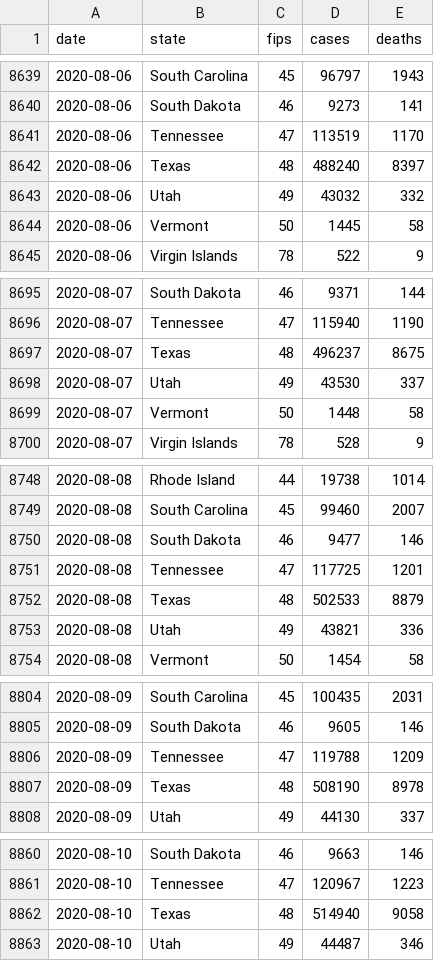
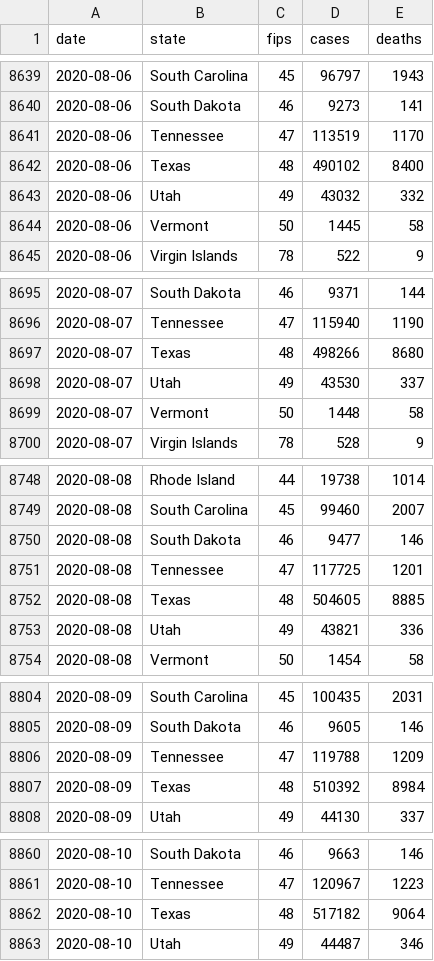
Before and after one commit to bschram/covid-data-public, a CSV file: data/cases-nytimes/us-states.csv, drawn as a sheet; only a part is shown, gaps mark what is left out; the diff covers the shown part only.

```diff
--- a/data/cases-nytimes/us-states.csv
+++ b/data/cases-nytimes/us-states.csv
@@ -8641,3 +8641,3 @@ date,state,fips,cases,deaths
 2020-08-06,Tennessee,47,113519,1170
-2020-08-06,Texas,48,488240,8397
+2020-08-06,Texas,48,490102,8400
 2020-08-06,Utah,49,43032,332
@@ -8696,3 +8696,3 @@ date,state,fips,cases,deaths
 2020-08-07,Tennessee,47,115940,1190
-2020-08-07,Texas,48,496237,8675
+2020-08-07,Texas,48,498266,8680
 2020-08-07,Utah,49,43530,337
@@ -8751,3 +8751,3 @@ date,state,fips,cases,deaths
 2020-08-08,Tennessee,47,117725,1201
-2020-08-08,Texas,48,502533,8879
+2020-08-08,Texas,48,504605,8885
 2020-08-08,Utah,49,43821,336
@@ -8806,3 +8806,3 @@ date,state,fips,cases,deaths
 2020-08-09,Tennessee,47,119788,1209
-2020-08-09,Texas,48,508190,8978
+2020-08-09,Texas,48,510392,8984
 2020-08-09,Utah,49,44130,337
@@ -8861,3 +8861,3 @@ date,state,fips,cases,deaths
 2020-08-10,Tennessee,47,120967,1223
-2020-08-10,Texas,48,514940,9058
+2020-08-10,Texas,48,517182,9064
 2020-08-10,Utah,49,44487,346
```
Also changed, not shown: 25 edited cells elsewhere in this file, 7 other files.
